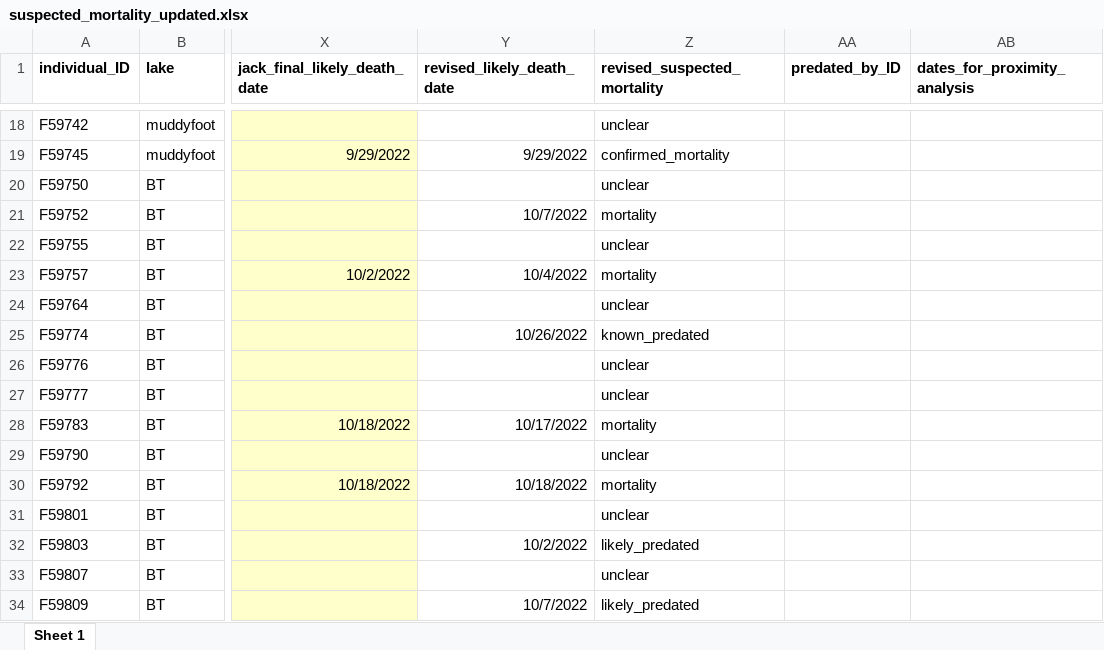
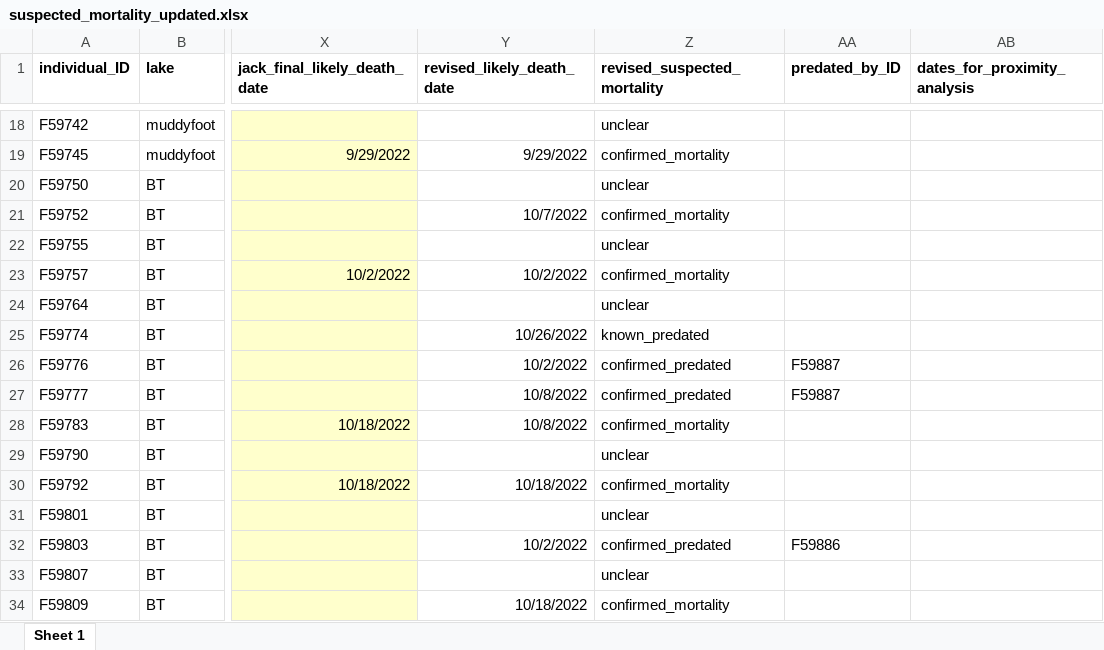
Before and after one commit to mrmic1/drugged_lakes, an Excel workbook: data/encounters/suspected_mortality_updated.xlsx, sheet Sheet 1, drawn as a sheet; only a part is shown, gaps mark what is left out; values as stored, in another font and other column widths than the file's, no borders; the diff covers the shown part only; the diff names each change by its address in the sheet, - before the commit and + after, or states it on an @@ line.

```diff
--- a/data/encounters/suspected_mortality_updated.xlsx (sheet Sheet 1)
+++ b/data/encounters/suspected_mortality_updated.xlsx (sheet Sheet 1)
-Z21 (revised_suspected_mortality): mortality
+Z21 (revised_suspected_mortality): confirmed_mortality
-Y23 (revised_likely_death_date): 10/4/2022
+Y23 (revised_likely_death_date): 10/2/2022
-Z23 (revised_suspected_mortality): mortality
+Z23 (revised_suspected_mortality): confirmed_mortality
-Y26 (revised_likely_death_date): (empty)
+Y26 (revised_likely_death_date): 10/2/2022
-Z26:Z27 (revised_suspected_mortality): unclear
+Z26:Z27 (revised_suspected_mortality): confirmed_predated
-AA26:AA27 (predated_by_ID): (empty)
+AA26:AA27 (predated_by_ID): F59887
-Y27 (revised_likely_death_date): (empty)
+Y27 (revised_likely_death_date): 10/8/2022
-Y28 (revised_likely_death_date): 10/17/2022
+Y28 (revised_likely_death_date): 10/8/2022
-Z28 (revised_suspected_mortality): mortality
+Z28 (revised_suspected_mortality): confirmed_mortality
-Z30 (revised_suspected_mortality): mortality
+Z30 (revised_suspected_mortality): confirmed_mortality
-Z32 (revised_suspected_mortality): likely_predated
+Z32 (revised_suspected_mortality): confirmed_predated
-AA32 (predated_by_ID): (empty)
+AA32 (predated_by_ID): F59886
-Y34 (revised_likely_death_date): 10/7/2022
+Y34 (revised_likely_death_date): 10/18/2022
-Z34 (revised_suspected_mortality): likely_predated
+Z34 (revised_suspected_mortality): confirmed_mortality
```
Also changed, not shown: 12 hidden or unhidden rows and 1 edited cell elsewhere in this sheet, 3 other files.
